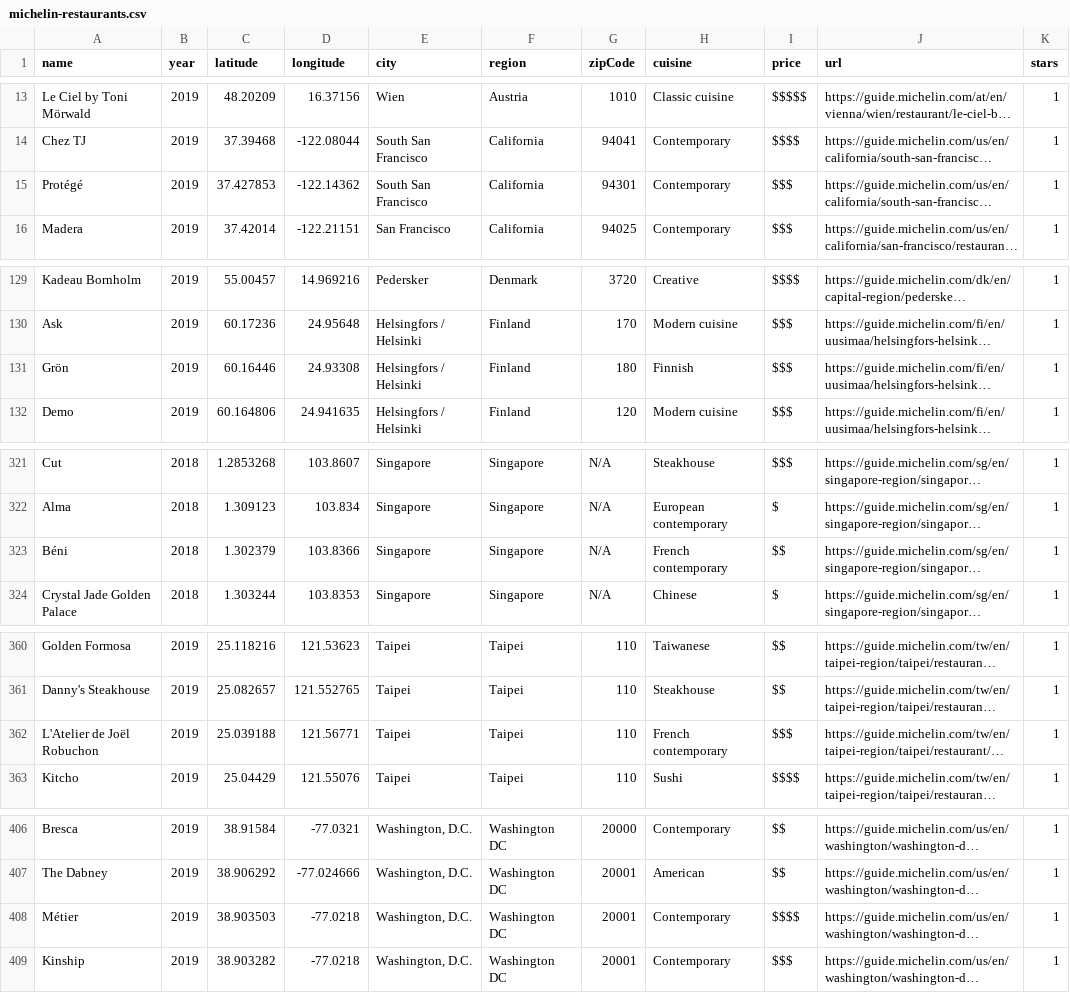
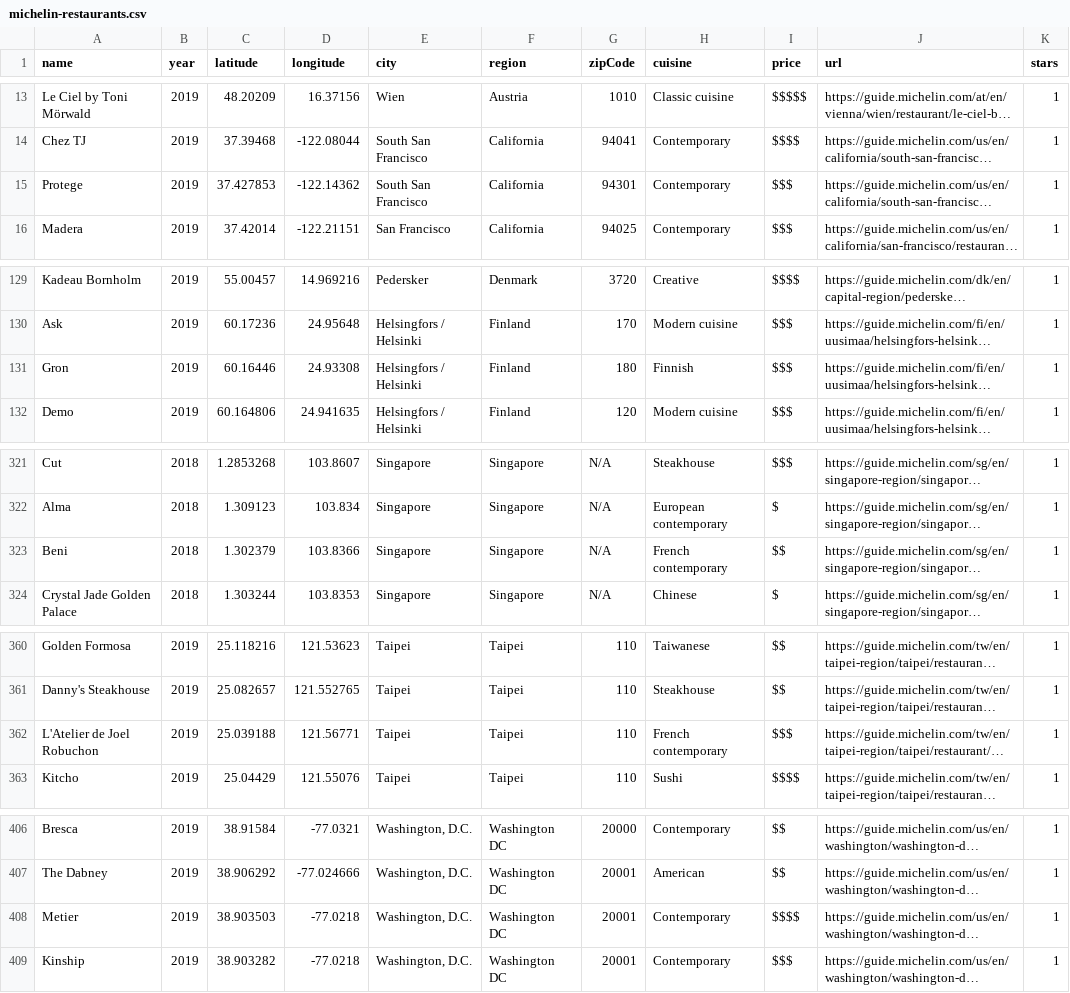
Before and after one commit to eddiechen1/data_vis_1, a CSV file: data/michelin-restaurants.csv, drawn as a sheet; only a part is shown, gaps mark what is left out; long unchanged cells end in …; the diff covers the shown part only; the diff names each change by its address in the sheet, - before the commit and + after, or states it on an @@ line.

```diff
--- a/data/michelin-restaurants.csv
+++ b/data/michelin-restaurants.csv
-A15 (name): Protégé
+A15 (name): Protege
-A131 (name): Grön
+A131 (name): Gron
-A323 (name): Béni
+A323 (name): Beni
-A362 (name): L'Atelier de Joël Robuchon
+A362 (name): L'Atelier de Joel Robuchon
-A408 (name): Métier
+A408 (name): Metier
```
Also changed, not shown: 22 edited cells elsewhere in this file.
